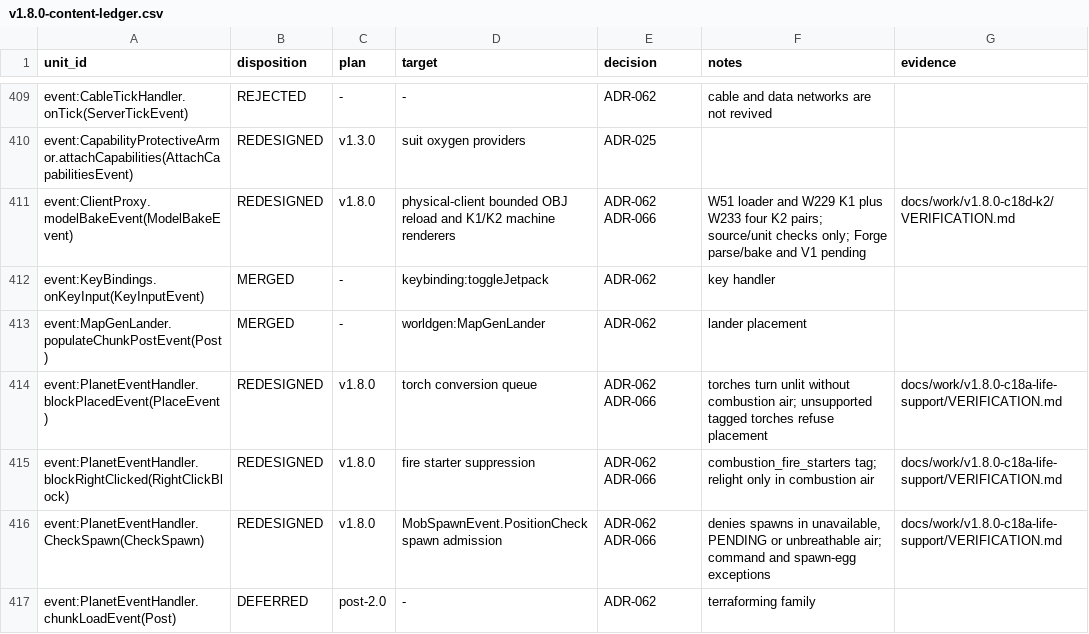
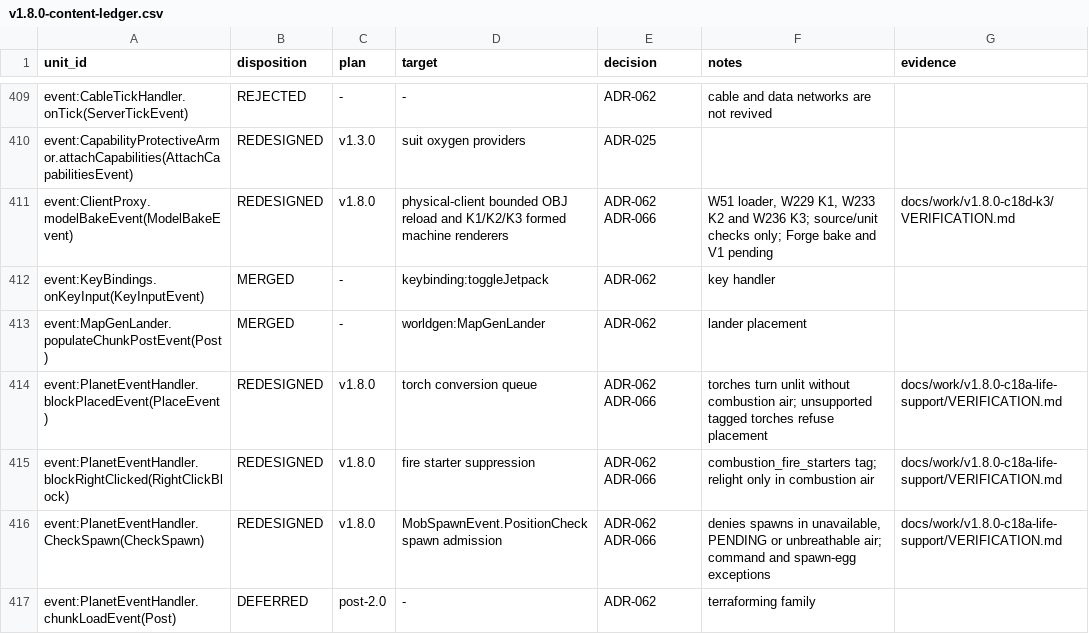
Before and after one commit to sunthemoon/AdvancedRocketry-Community, a CSV file: docs/work/v1.8.0-content-ledger.csv, drawn as a sheet; only a part is shown, gaps mark what is left out.

```diff
--- a/docs/work/v1.8.0-content-ledger.csv
+++ b/docs/work/v1.8.0-content-ledger.csv
@@ -410,3 +410,3 @@ event:CableTickHandler.onTick(ServerTickEvent),REJECTED,-,-,ADR-062,cable and da
 event:CapabilityProtectiveArmor.attachCapabilities(AttachCapabilitiesEvent),REDESIGNED,v1.3.0,suit oxygen providers,ADR-025,,
-event:ClientProxy.modelBakeEvent(ModelBakeEvent),REDESIGNED,v1.8.0,physical-client bounded OBJ reload and K1/K2 machine renderers,ADR-062 ADR-066,W51 loader and W229 K1 plus W233 four K2 pairs; source/unit checks only; Forge parse/bake and V1 pending,docs/work/v1.8.0-c18d-k2/VERIFICATION.md
+event:ClientProxy.modelBakeEvent(ModelBakeEvent),REDESIGNED,v1.8.0,physical-client bounded OBJ reload and K1/K2/K3 formed machine renderers,ADR-062 ADR-066,"W51 loader, W229 K1, W233 K2 and W236 K3; source/unit checks only; Forge bake and V1 pending",docs/work/v1.8.0-c18d-k3/VERIFICATION.md
 event:KeyBindings.onKeyInput(KeyInputEvent),MERGED,-,keybinding:toggleJetpack,ADR-062,key handler,
```
Also changed, not shown: docs/work/v1.8.0-asset-plan.csv, 2 other files.
